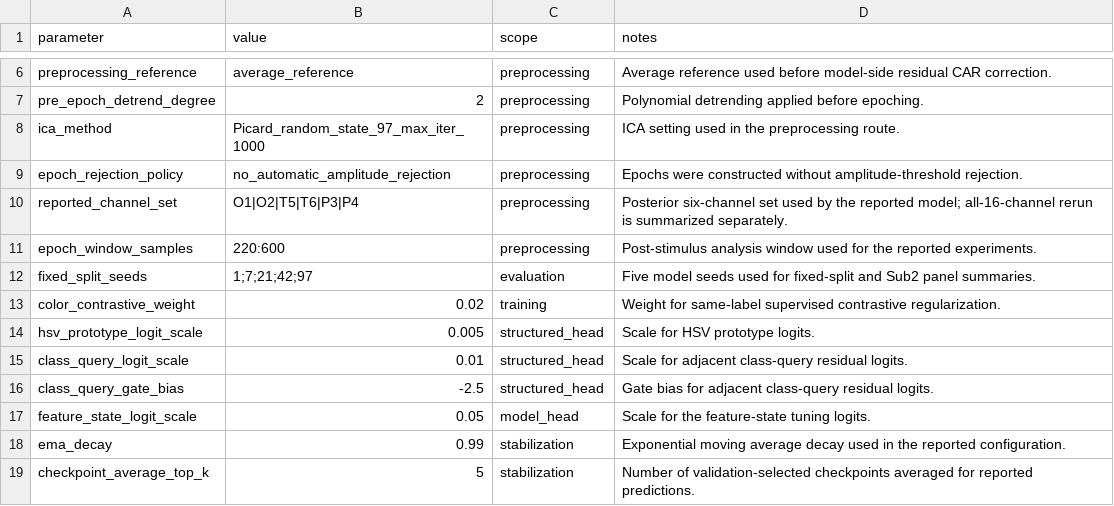
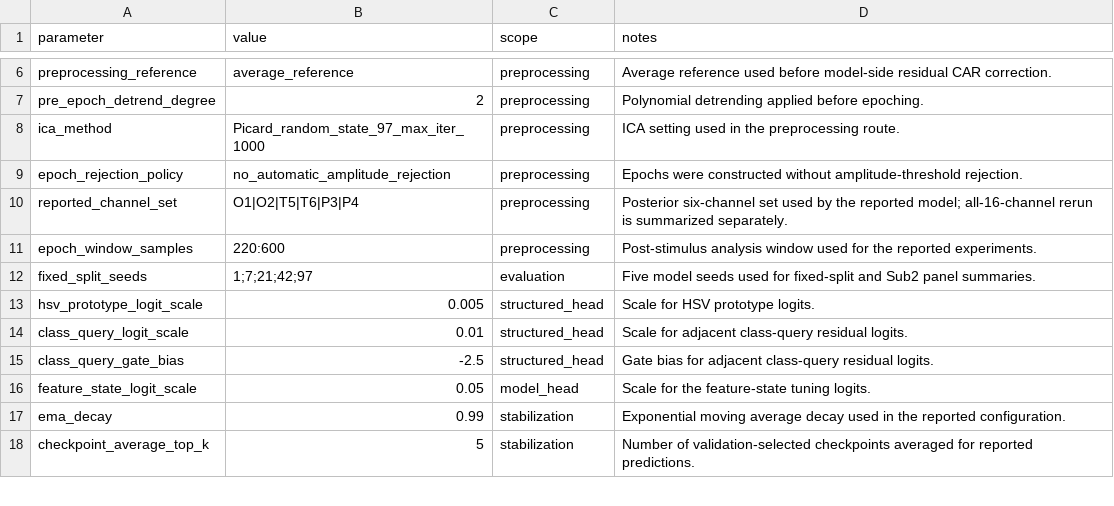
Before and after one commit to RightAlen/CoG-SAGE, a CSV file: public_artifact/metadata/model_configuration_public.csv, drawn as a sheet; only a part is shown, gaps mark what is left out.

```diff
--- a/public_artifact/metadata/model_configuration_public.csv
+++ b/public_artifact/metadata/model_configuration_public.csv
@@ -12,3 +12,2 @@ epoch_window_samples,220:600,preprocessing,Post-stimulus analysis window used fo
 fixed_split_seeds,1;7;21;42;97,evaluation,Five model seeds used for fixed-split and Sub2 panel summaries.
-color_contrastive_weight,0.02,training,Weight for same-label supervised contrastive regularization.
 hsv_prototype_logit_scale,0.005,structured_head,Scale for HSV prototype logits.
```
Also changed, not shown: public_artifact/tables/ablation_public.csv, public_artifact/tables/component_paired_evidence_public.csv, 6 other files.
